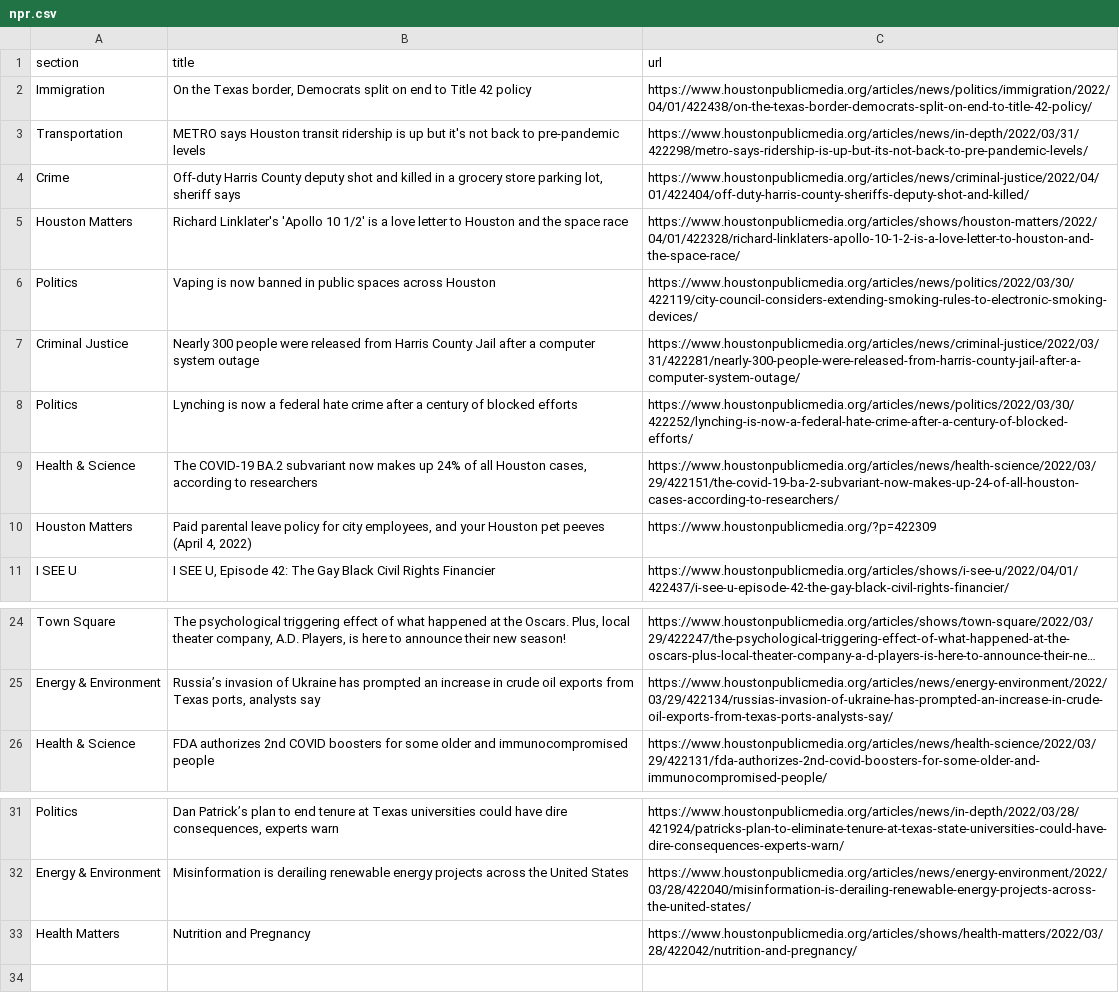
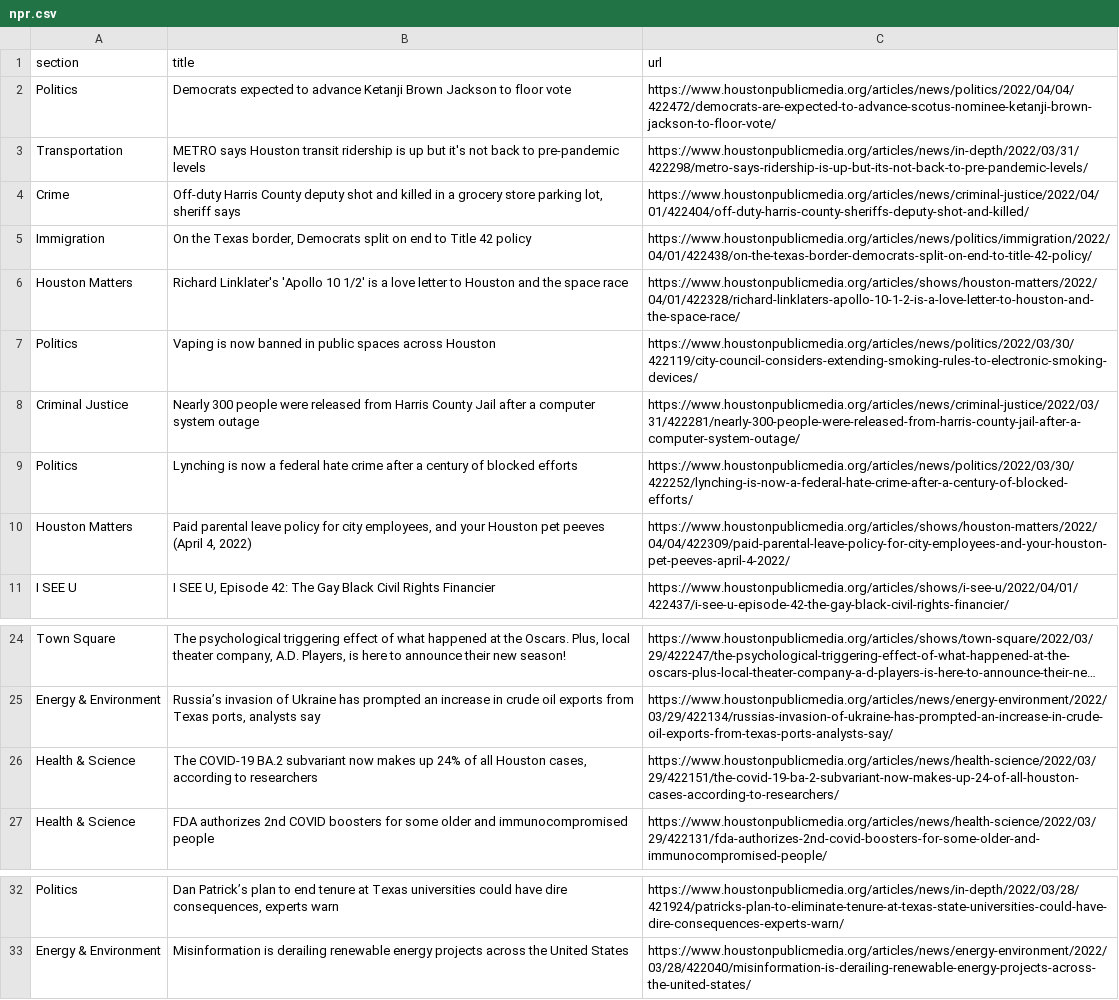
Before and after one commit to srjouppi/auto-scraper, a CSV file: npr.csv, drawn as a sheet; only a part is shown, gaps mark what is left out; long unchanged cells end in …; removed rows and columns are numbered as before the commit, all else as after; the diff names each change by its address in the sheet, - before the commit and + after, or states it on an @@ line.

```diff
--- a/npr.csv
+++ b/npr.csv
+row 2: Politics | Democrats expected to advance Ketanji Brown Jackson to floor vote | https://www.houstonpublicmedia.org/articles/news/politics/2022/04/04/422472/democrats-are-expected-to-advance-scotus-nominee-ketanji-brown-jackson-to-floor-vote/
@@ row 2 moved to row 5: Immigration @@
-C10 (url): https://www.houstonpublicmedia.org/?p=422309
+C10 (url): https://www.houstonpublicmedia.org/articles/shows/houston-matters/2022/04/04/422309/paid-parental-leave-policy-for-city-employees-and-your-houston-pet-peeves-april-4-2022/
@@ row 9 moved to row 26: Health & Science @@
-row 33: Health Matters | Nutrition and Pregnancy | https://www.houstonpublicmedia.org/articles/shows/health-matters/2022/03/28/422042/nutrition-and-pregnancy/
```
